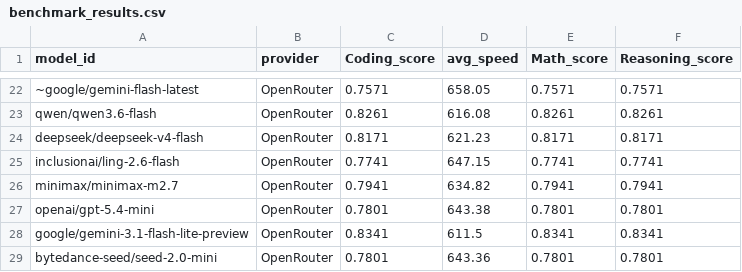
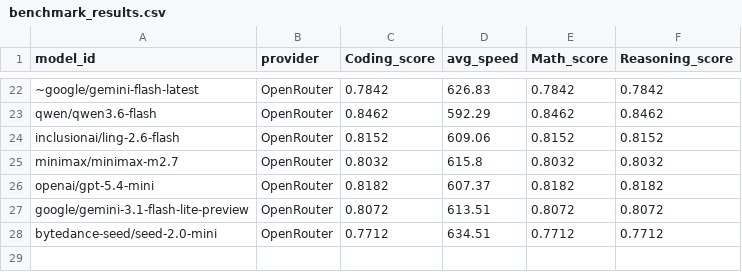
Before and after one commit to Ajithkelangath/ModelRadar-AI, a CSV file: data/benchmark_results.csv, drawn as a sheet; only a part is shown, gaps mark what is left out; removed rows and columns are numbered as before the commit, all else as after; the diff covers the shown part only; the diff names each change by its address in the sheet, - before the commit and + after, or states it on an @@ line.

```diff
--- a/data/benchmark_results.csv
+++ b/data/benchmark_results.csv
-C22 (Coding_score): 0.7571
+C22 (Coding_score): 0.7842
-D22 (avg_speed): 658.05
+D22 (avg_speed): 626.83
-E22 (Math_score): 0.7571
+E22 (Math_score): 0.7842
-F22 (Reasoning_score): 0.7571
+F22 (Reasoning_score): 0.7842
-C23 (Coding_score): 0.8261
+C23 (Coding_score): 0.8462
-D23 (avg_speed): 616.08
+D23 (avg_speed): 592.29
-E23 (Math_score): 0.8261
+E23 (Math_score): 0.8462
-F23 (Reasoning_score): 0.8261
+F23 (Reasoning_score): 0.8462
-row 24: deepseek/deepseek-v4-flash | OpenRouter | 0.8171 | 621.23 | 0.8171 | 0.8171
-C24 (Coding_score): 0.7741
+C24 (Coding_score): 0.8152
-D24 (avg_speed): 647.15
+D24 (avg_speed): 609.06
-E24 (Math_score): 0.7741
+E24 (Math_score): 0.8152
-F24 (Reasoning_score): 0.7741
+F24 (Reasoning_score): 0.8152
-C25 (Coding_score): 0.7941
+C25 (Coding_score): 0.8032
-D25 (avg_speed): 634.82
+D25 (avg_speed): 615.8
-E25 (Math_score): 0.7941
+E25 (Math_score): 0.8032
-F25 (Reasoning_score): 0.7941
+F25 (Reasoning_score): 0.8032
-C26 (Coding_score): 0.7801
+C26 (Coding_score): 0.8182
-D26 (avg_speed): 643.38
+D26 (avg_speed): 607.37
-E26 (Math_score): 0.7801
+E26 (Math_score): 0.8182
-F26 (Reasoning_score): 0.7801
+F26 (Reasoning_score): 0.8182
-C27 (Coding_score): 0.8341
+C27 (Coding_score): 0.8072
-D27 (avg_speed): 611.5
+D27 (avg_speed): 613.51
-E27 (Math_score): 0.8341
+E27 (Math_score): 0.8072
-F27 (Reasoning_score): 0.8341
+F27 (Reasoning_score): 0.8072
-C28 (Coding_score): 0.7801
+C28 (Coding_score): 0.7712
-D28 (avg_speed): 643.36
+D28 (avg_speed): 634.51
-E28 (Math_score): 0.7801
+E28 (Math_score): 0.7712
-F28 (Reasoning_score): 0.7801
+F28 (Reasoning_score): 0.7712
```
Also changed, not shown: 10 added rows, 10 removed rows and 40 edited cells elsewhere in this file, data/model_rankings.csv, data/provider_catalog.csv, 1 other file.
